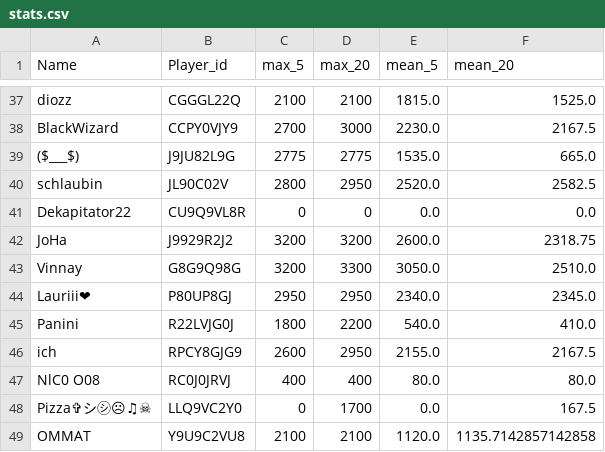
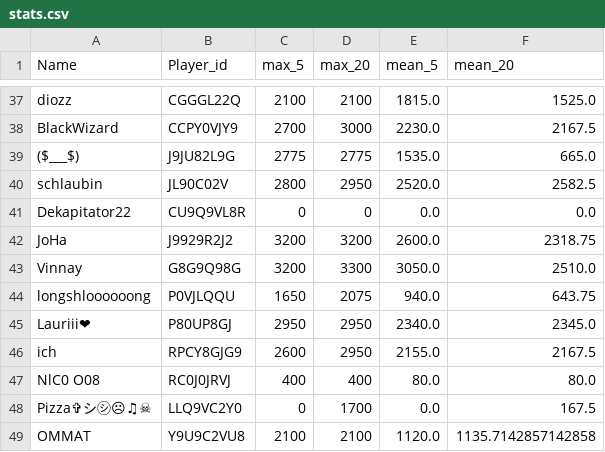
Before and after one commit to FabianL1908/ClashRoyalePerformance, a CSV file: stats.csv, drawn as a sheet; only a part is shown, gaps mark what is left out.

```diff
--- a/stats.csv
+++ b/stats.csv
@@ -43,4 +43,4 @@ JoHa,J9929R2J2,3200,3200,2600.0,2318.75
 Vinnay,G8G9Q98G,3200,3300,3050.0,2510.0
+longshloooooong,P0VJLQQU,1650,2075,940.0,643.75
 Lauriii❤,P80UP8GJ,2950,2950,2340.0,2345.0
-Panini,R22LVJG0J,1800,2200,540.0,410.0
 ich,RPCY8GJG9,2600,2950,2155.0,2167.5
```
